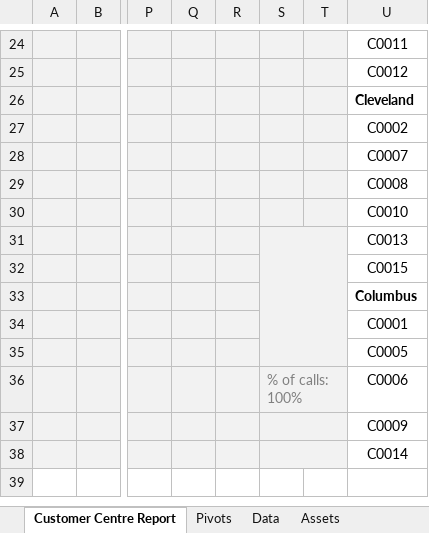
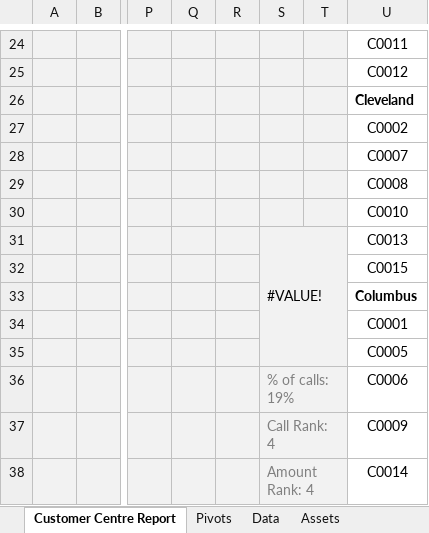
Before and after one commit to JatinKundra27/Excel-Project---Data-Analytics, an Excel workbook: Representative Dashboard/Representative KPI Dashboard.xlsx, sheet Customer Centre Report, drawn as a sheet; only a part is shown, gaps mark what is left out; values as stored, in another font and other column widths than the file's, no borders; charts and pictures and conditional formats not drawn; the diff names each change by its address in the sheet, - before the commit and + after, or states it on an @@ line.

```diff
--- a/Representative Dashboard/Representative KPI Dashboard.xlsx (sheet Customer Centre Report)
+++ b/Representative Dashboard/Representative KPI Dashboard.xlsx (sheet Customer Centre Report)
-S31: (empty)
+S31: #VALUE!
-S36: % of calls: 100%
+S36: % of calls: 19%
-S37: (empty)
+S37: Call Rank: 4
-S38: (empty)
+S38: Amount Rank: 4
```
Also changed, not shown: sheet Pivots, charts or pictures, 2 other files.
